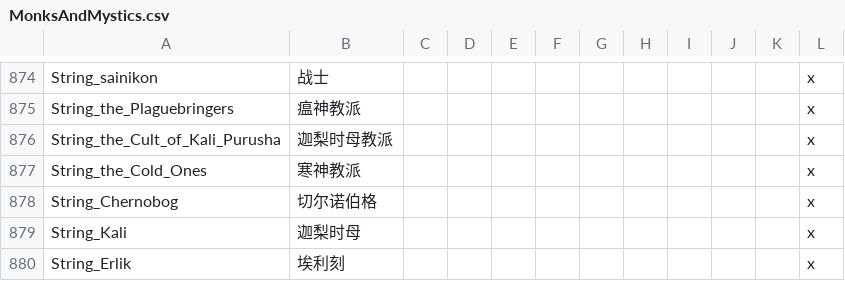
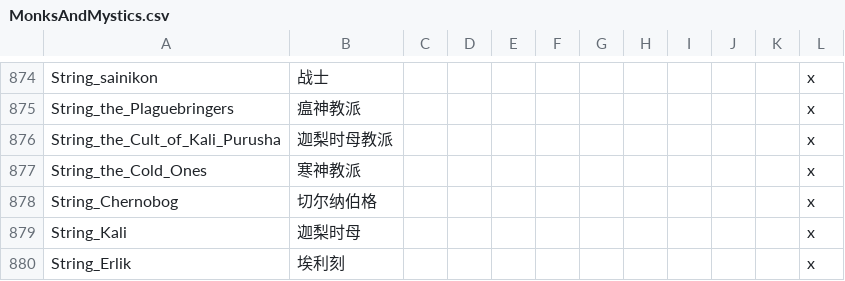
Before and after one commit to paratranz/CK2-Chinese-Localisation, a CSV file: localisation/MonksAndMystics.csv, drawn as a sheet; only a part is shown, gaps mark what is left out.

```diff
--- a/localisation/MonksAndMystics.csv
+++ b/localisation/MonksAndMystics.csv
@@ -877,3 +877,3 @@ String_the_Cult_of_Kali_Purusha;迦梨时母教派;;;;;;;;;;x
 String_the_Cold_Ones;寒神教派;;;;;;;;;;x
-String_Chernobog;切尔诺伯格;;;;;;;;;;x
+String_Chernobog;切尔纳伯格;;;;;;;;;;x
 String_Kali;迦梨时母;;;;;;;;;;x
```
Also changed, not shown: localisation/v2_00.csv, localisation/v2_30b.csv, 2 other files.
